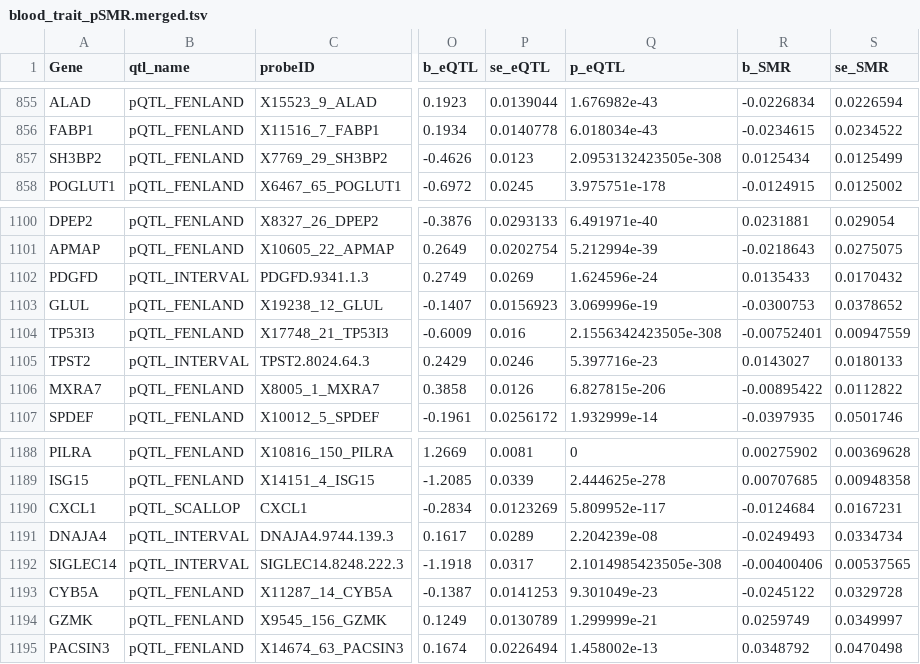
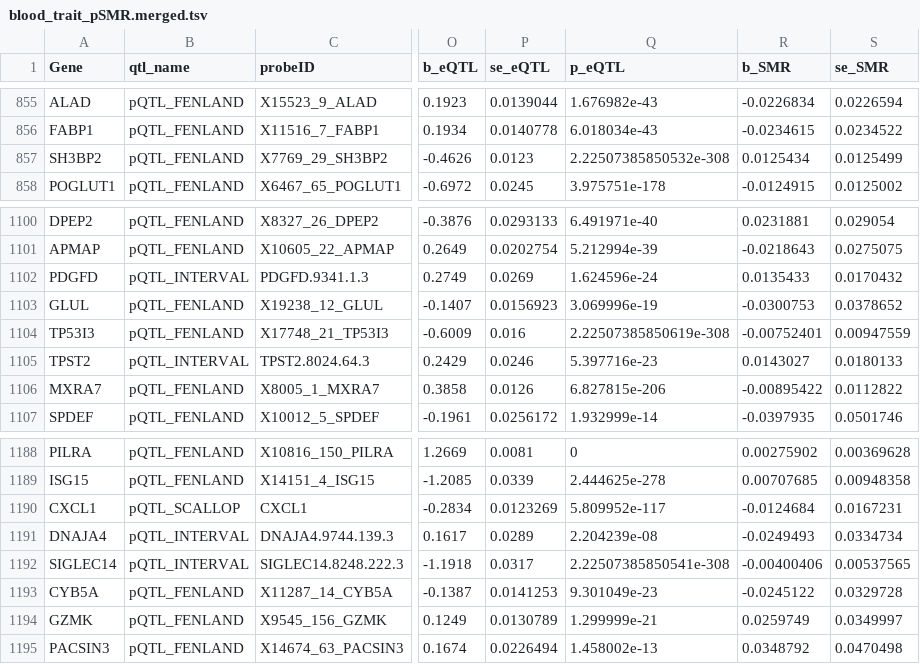
Before and after one commit to ccbs-stradl/antidep-gwas, a TSV file: manuscript/tables/blood_trait_pSMR.merged.tsv, drawn as a sheet; only a part is shown, gaps mark what is left out; the diff names each change by its address in the sheet, - before the commit and + after, or states it on an @@ line.

```diff
--- a/manuscript/tables/blood_trait_pSMR.merged.tsv
+++ b/manuscript/tables/blood_trait_pSMR.merged.tsv
-Q857 (p_eQTL): 2.0953132423505e-308
+Q857 (p_eQTL): 2.22507385850532e-308
-Q1104 (p_eQTL): 2.1556342423505e-308
+Q1104 (p_eQTL): 2.22507385850619e-308
-Q1192 (p_eQTL): 2.1014985423505e-308
+Q1192 (p_eQTL): 2.22507385850541e-308
```
Also changed, not shown: 7 other files.
